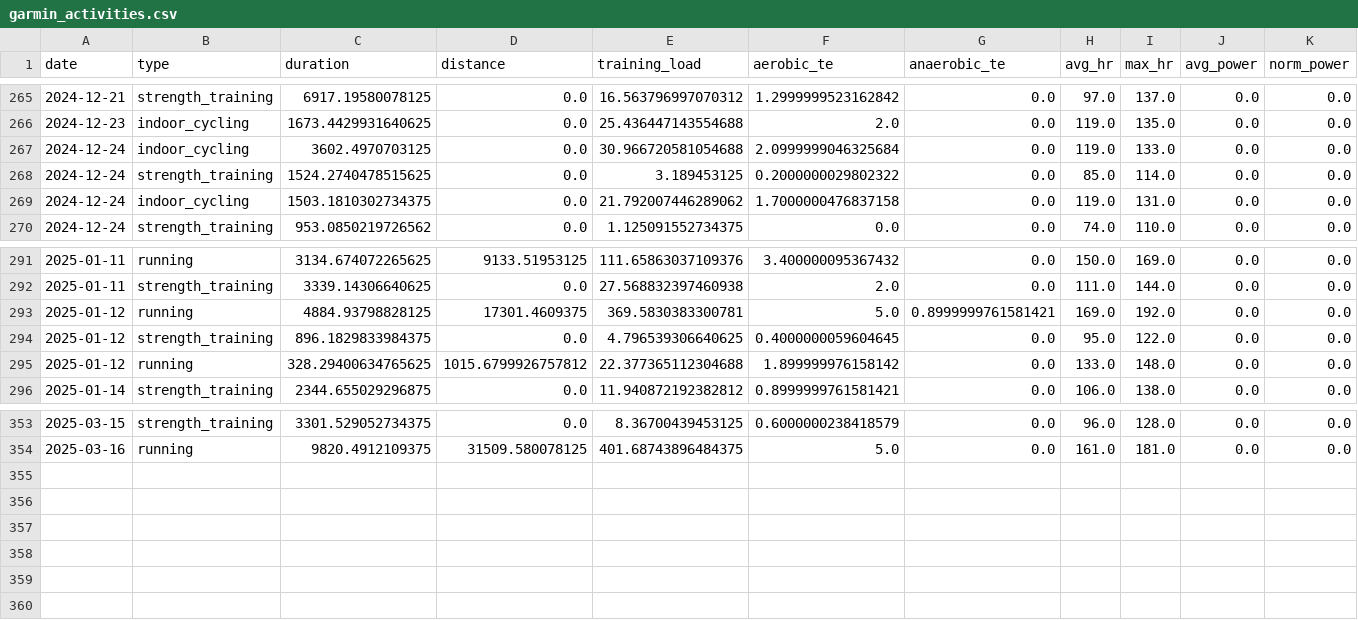
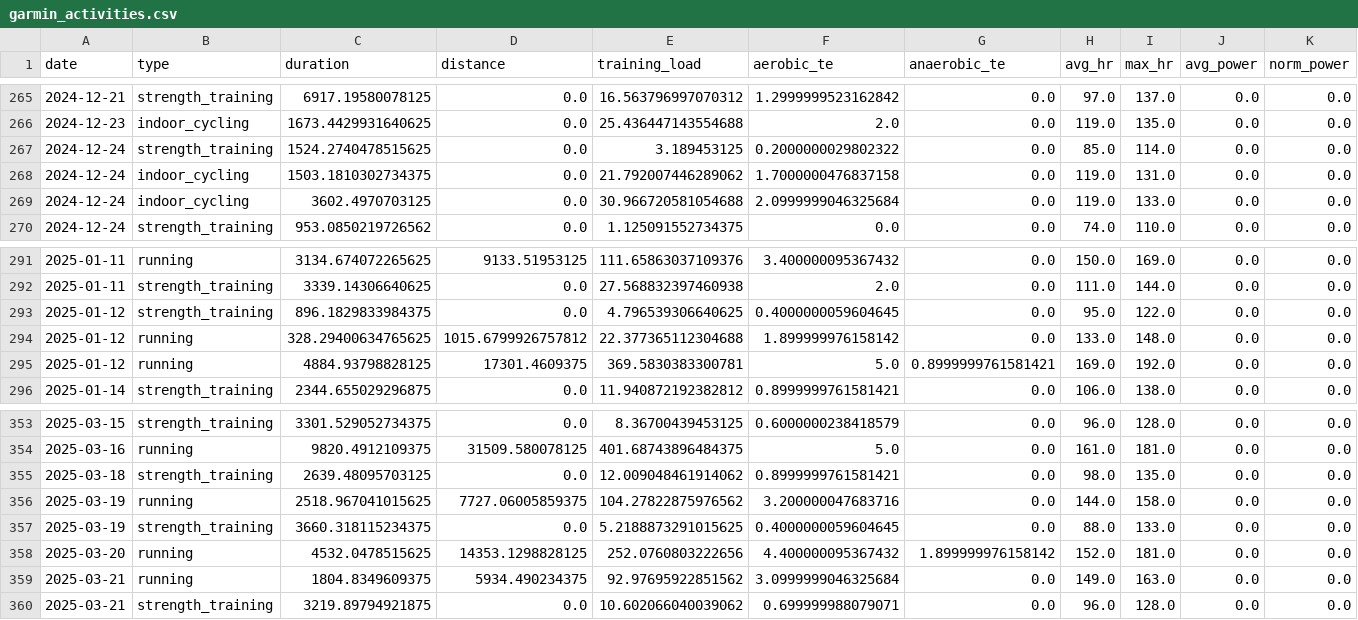
Before and after one commit to arequenai/Health-AR, a CSV file: data/garmin_activities.csv, drawn as a sheet; only a part is shown, gaps mark what is left out; rows hold the shown columns only; the diff names each change by its address in the sheet, - before the commit and + after, or states it on an @@ line.

```diff
--- a/data/garmin_activities.csv
+++ b/data/garmin_activities.csv
@@ row 267 moved to row 269: 2024-12-24 @@
@@ row 293 moved to row 295: 2025-01-12 @@
+row 355: 2025-03-18 | strength_training | 2639.48095703125 | 0.0 | 12.009048461914062 | 0.8999999761581421 | 0.0 | 98.0 | 135.0 | 0.0 | 0.0
+row 356: 2025-03-19 | running | 2518.967041015625 | 7727.06005859375 | 104.27822875976562 | 3.200000047683716 | 0.0 | 144.0 | 158.0 | 0.0 | 0.0
+row 357: 2025-03-19 | strength_training | 3660.318115234375 | 0.0 | 5.2188873291015625 | 0.4000000059604645 | 0.0 | 88.0 | 133.0 | 0.0 | 0.0
+row 358: 2025-03-20 | running | 4532.0478515625 | 14353.1298828125 | 252.0760803222656 | 4.400000095367432 | 1.899999976158142 | 152.0 | 181.0 | 0.0 | 0.0
+row 359: 2025-03-21 | running | 1804.8349609375 | 5934.490234375 | 92.97695922851562 | 3.0999999046325684 | 0.0 | 149.0 | 163.0 | 0.0 | 0.0
+row 360: 2025-03-21 | strength_training | 3219.89794921875 | 0.0 | 10.602066040039062 | 0.699999988079071 | 0.0 | 96.0 | 128.0 | 0.0 | 0.0
```
Also changed, not shown: data/garmin_daily.csv, data/gs_gym.csv, 5 other files.
